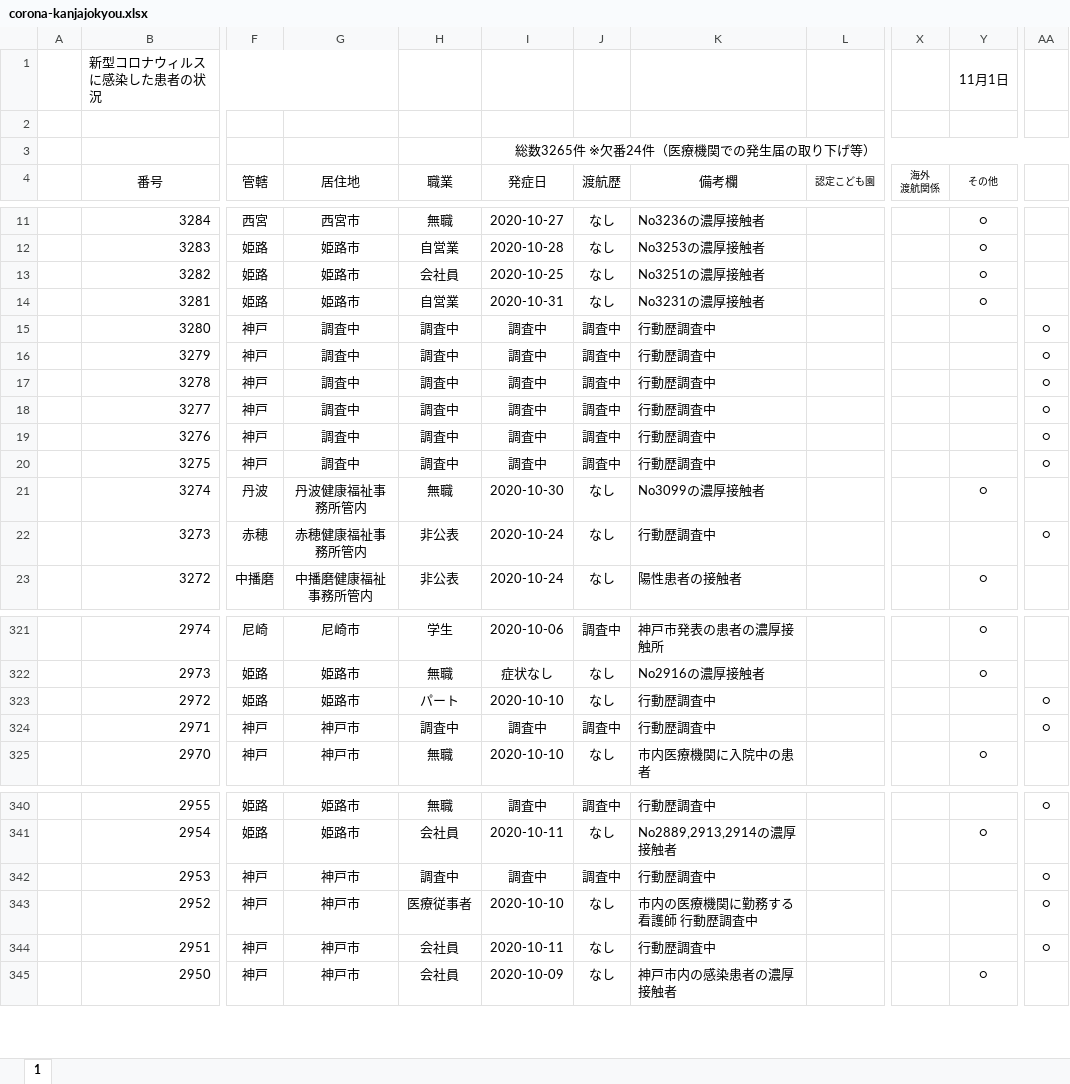
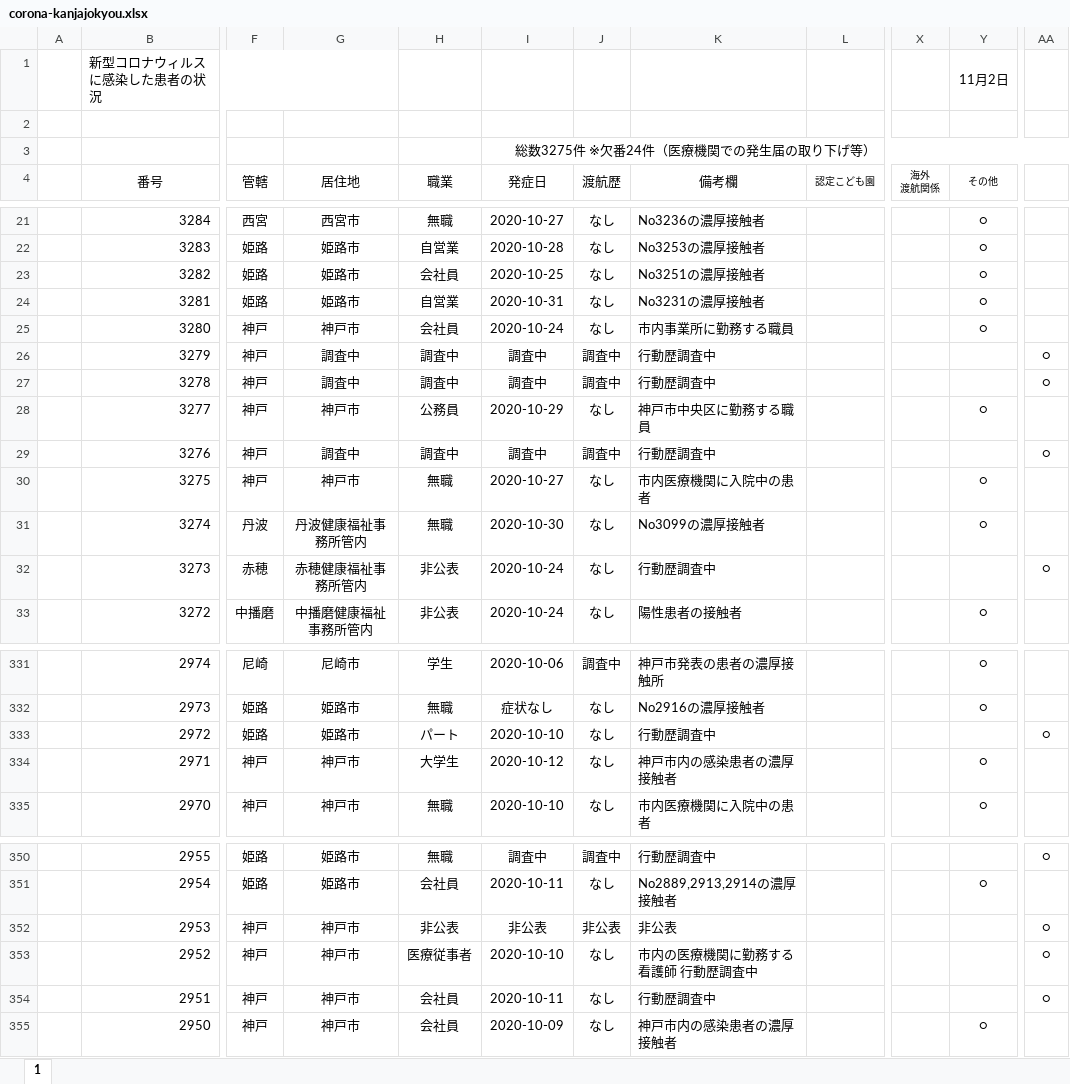
Before and after one commit to stop-covid19-hyogo/covid19-scraping, an Excel workbook: corona-kanjajokyou.xlsx, sheet 1, drawn as a sheet; only a part is shown, gaps mark what is left out; values as stored, in another font and other column widths than the file's, no borders; conditional formats not drawn; addresses are those after the commit; the diff covers the shown part only; the diff names each change by its address in the sheet, - before the commit and + after, or states it on an @@ line.

```diff
--- a/corona-kanjajokyou.xlsx (sheet 1)
+++ b/corona-kanjajokyou.xlsx (sheet 1)
-Y1 (その他): 11月1日
+Y1 (その他): 11月2日
-I3 (発症日): 総数3265件 ※欠番24件（医療機関での発生届の取り下げ等）
+I3 (発症日): 総数3275件 ※欠番24件（医療機関での発生届の取り下げ等）
-G25 (居住地): 調査中
+G25 (居住地): 神戸市
-H25 (職業): 調査中
+H25 (職業): 会社員
-I25 (発症日): 調査中
+I25 (発症日): 2020-10-24
-J25 (渡航歴): 調査中
+J25 (渡航歴): なし
-K25 (備考欄): 行動歴調査中
+K25 (備考欄): 市内事業所に勤務する職員
-Y25 (その他): (empty)
+Y25 (その他): ○
-AA25: ○
+AA25: (empty)
-G28 (居住地): 調査中
+G28 (居住地): 神戸市
-H28 (職業): 調査中
+H28 (職業): 公務員
-I28 (発症日): 調査中
+I28 (発症日): 2020-10-29
-J28 (渡航歴): 調査中
+J28 (渡航歴): なし
-K28 (備考欄): 行動歴調査中
+K28 (備考欄): 神戸市中央区に勤務する職員
-Y28 (その他): (empty)
+Y28 (その他): ○
-AA28: ○
+AA28: (empty)
-G30 (居住地): 調査中
+G30 (居住地): 神戸市
-H30 (職業): 調査中
+H30 (職業): 無職
-I30 (発症日): 調査中
+I30 (発症日): 2020-10-27
-J30 (渡航歴): 調査中
+J30 (渡航歴): なし
-K30 (備考欄): 行動歴調査中
+K30 (備考欄): 市内医療機関に入院中の患者
-Y30 (その他): (empty)
+Y30 (その他): ○
-AA30: ○
+AA30: (empty)
-H334 (職業): 調査中
+H334 (職業): 大学生
-I334 (発症日): 調査中
+I334 (発症日): 2020-10-12
-J334 (渡航歴): 調査中
+J334 (渡航歴): なし
-K334 (備考欄): 行動歴調査中
+K334 (備考欄): 神戸市内の感染患者の濃厚接触者
-Y334 (その他): (empty)
+Y334 (その他): ○
-AA334: ○
+AA334: (empty)
-H352 (職業): 調査中
+H352 (職業): 非公表
-I352 (発症日): 調査中
+I352 (発症日): 非公表
-J352 (渡航歴): 調査中
+J352 (渡航歴): 非公表
-K352 (備考欄): 行動歴調査中
+K352 (備考欄): 非公表
```
Also changed, not shown: 10 added rows and 43 edited cells elsewhere in this sheet, formulas that keep their value, 6 other files.
